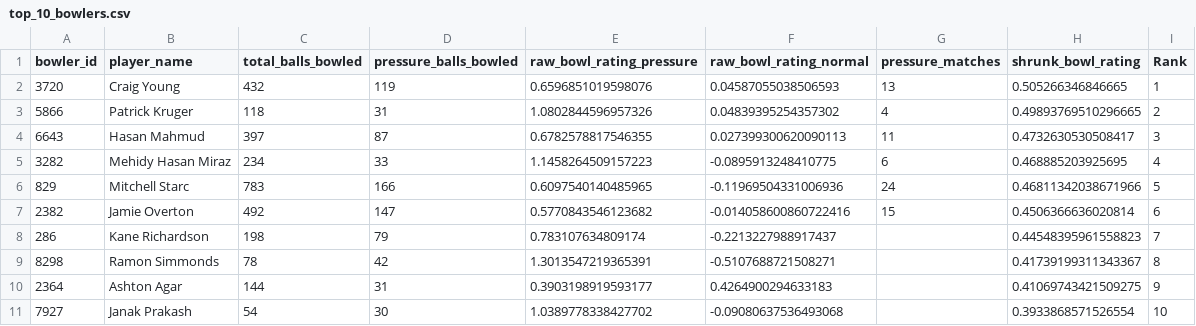
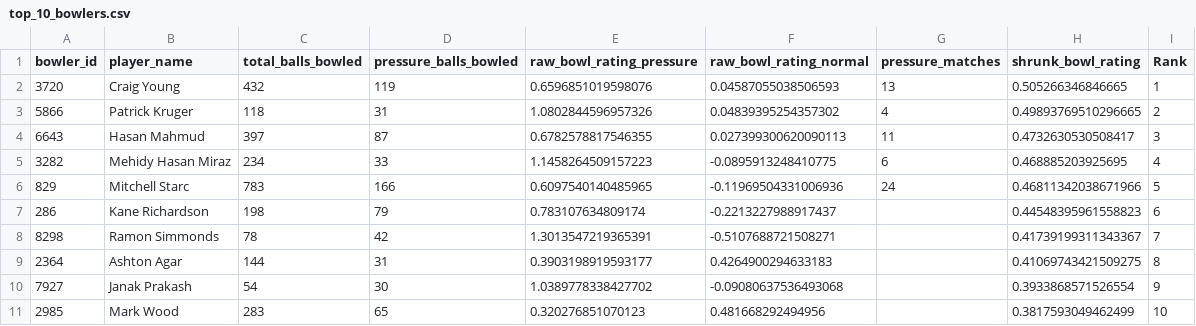
Before and after one commit to arhamkac/pressure-players, a CSV file: top_10_bowlers.csv, drawn as a sheet.

Commit message:
Took only available players

```diff
--- a/top_10_bowlers.csv
+++ b/top_10_bowlers.csv
@@ -6,6 +6,6 @@ bowler_id,player_name,total_balls_bowled,pressure_balls_bowled,raw_bowl_rating_p
 829,Mitchell Starc,783,166,0.6097540140485965,-0.11969504331006936,24,0.46811342038671966,5
-2382,Jamie Overton,492,147,0.5770843546123682,-0.014058600860722416,15,0.4506366636020814,6
-286,Kane Richardson,198,79,0.783107634809174,-0.2213227988917437,,0.44548395961558823,7
-8298,Ramon Simmonds,78,42,1.3013547219365391,-0.5107688721508271,,0.41739199311343367,8
-2364,Ashton Agar,144,31,0.3903198919593177,0.4264900294633183,,0.41069743421509275,9
-7927,Janak Prakash,54,30,1.0389778338427702,-0.09080637536493068,,0.3933868571526554,10
+286,Kane Richardson,198,79,0.783107634809174,-0.2213227988917437,,0.44548395961558823,6
+8298,Ramon Simmonds,78,42,1.3013547219365391,-0.5107688721508271,,0.41739199311343367,7
+2364,Ashton Agar,144,31,0.3903198919593177,0.4264900294633183,,0.41069743421509275,8
+7927,Janak Prakash,54,30,1.0389778338427702,-0.09080637536493068,,0.3933868571526554,9
+2985,Mark Wood,283,65,0.320276851070123,0.481668292494956,,0.3817593049462499,10
```
Also changed, not shown: top_10_batters.csv, 10 other files.
